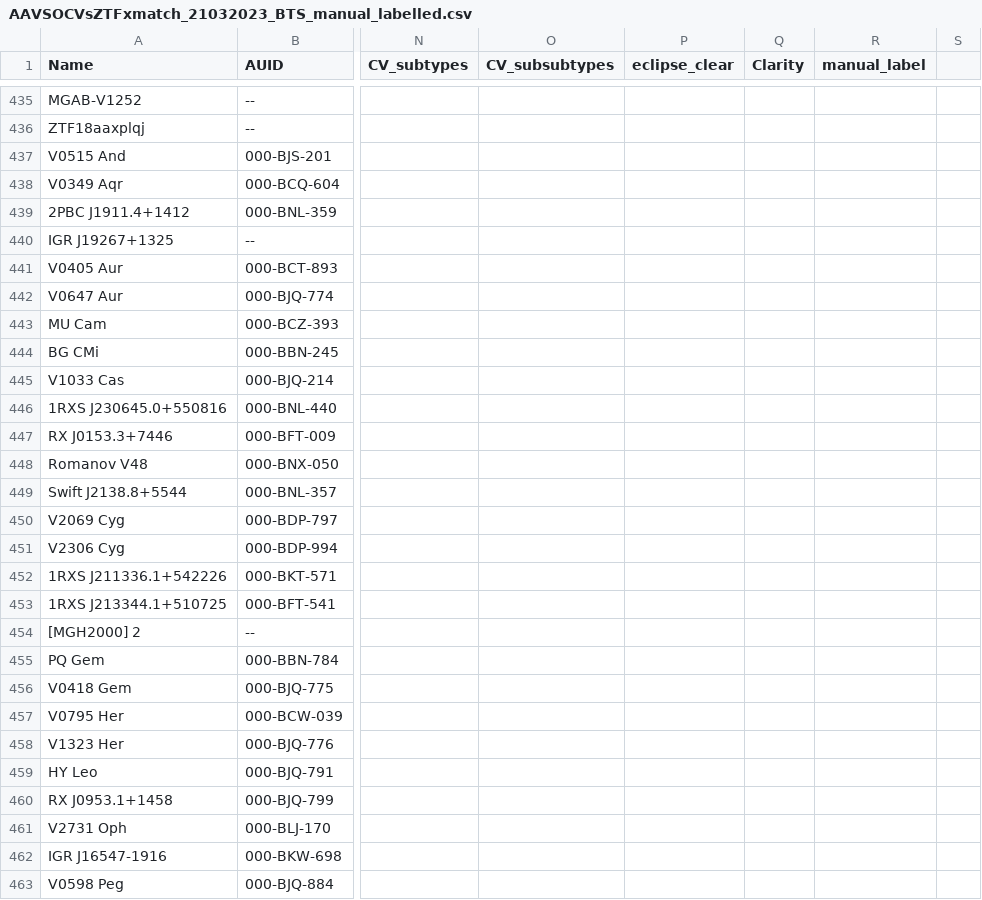
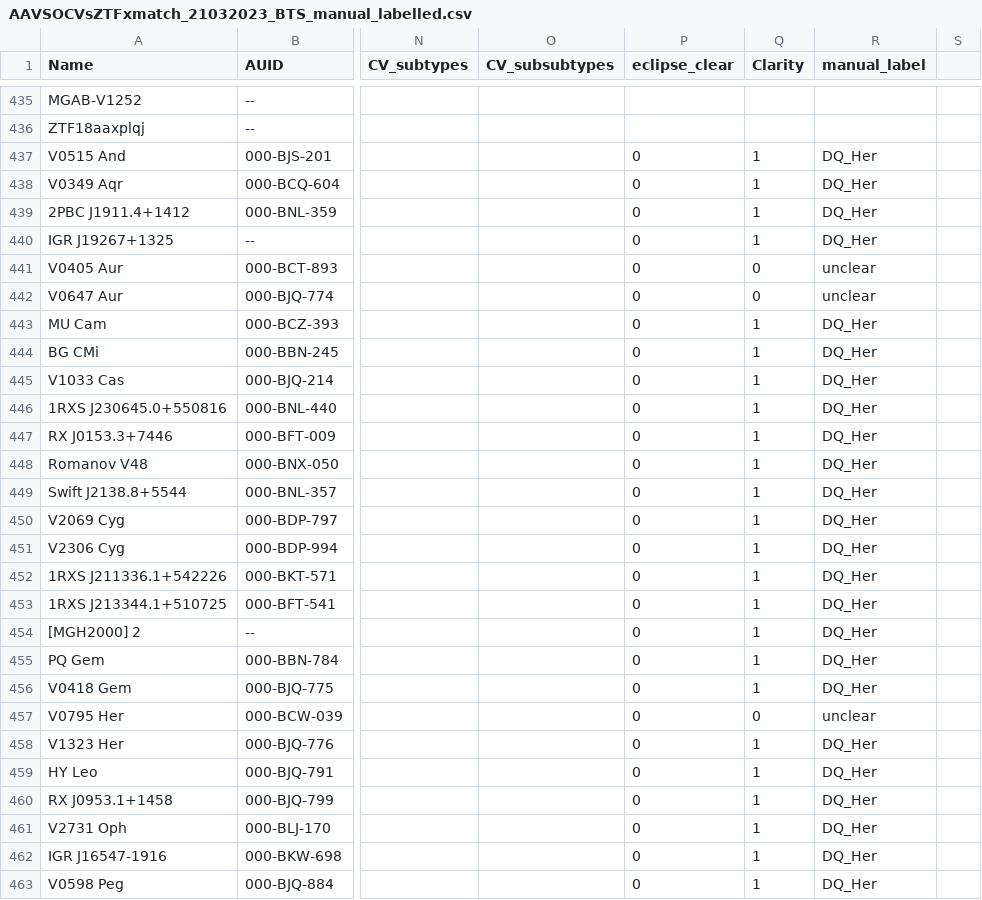
Before and after one commit to dharmesh1007/ZTF_code, a CSV file: processed_data/AAVSOCVsZTFxmatch_21032023_BTS_manual_labelled.csv, drawn as a sheet; only a part is shown, gaps mark what is left out; the diff covers the shown part only; the diff names each change by its address in the sheet, - before the commit and + after, or states it on an @@ line.

Commit message:
manual labelling done, except CV, UG

```diff
--- a/processed_data/AAVSOCVsZTFxmatch_21032023_BTS_manual_labelled.csv
+++ b/processed_data/AAVSOCVsZTFxmatch_21032023_BTS_manual_labelled.csv
-P437:P463 (eclipse_clear): (empty)
+P437:P463 (eclipse_clear): 0
-Q437:Q440 (Clarity): (empty)
+Q437:Q440 (Clarity): 1
-R437:R440 (manual_label): (empty)
+R437:R440 (manual_label): DQ_Her
-Q441:Q442 (Clarity): (empty)
+Q441:Q442 (Clarity): 0
-R441:R442 (manual_label): (empty)
+R441:R442 (manual_label): unclear
-Q443:Q456 (Clarity): (empty)
+Q443:Q456 (Clarity): 1
-R443:R456 (manual_label): (empty)
+R443:R456 (manual_label): DQ_Her
-Q457 (Clarity): (empty)
+Q457 (Clarity): 0
-R457 (manual_label): (empty)
+R457 (manual_label): unclear
-Q458:Q463 (Clarity): (empty)
+Q458:Q463 (Clarity): 1
-R458:R463 (manual_label): (empty)
+R458:R463 (manual_label): DQ_Her
```
Also changed, not shown: 77 edited cells elsewhere in this file, 3 other files.
